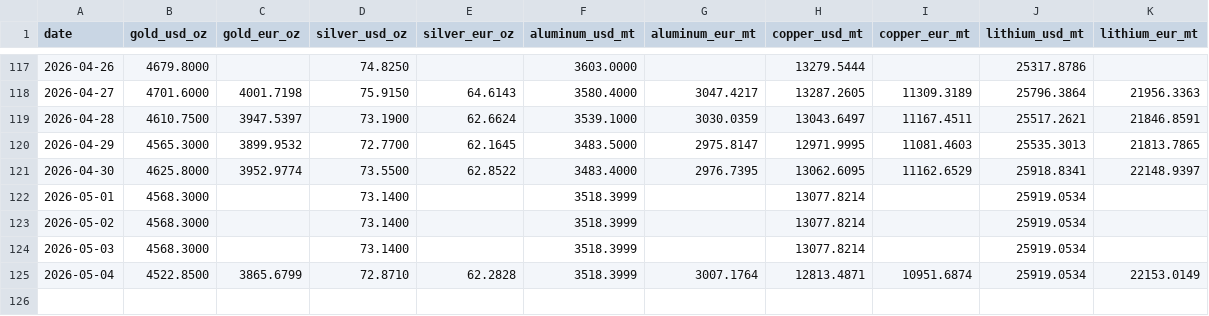
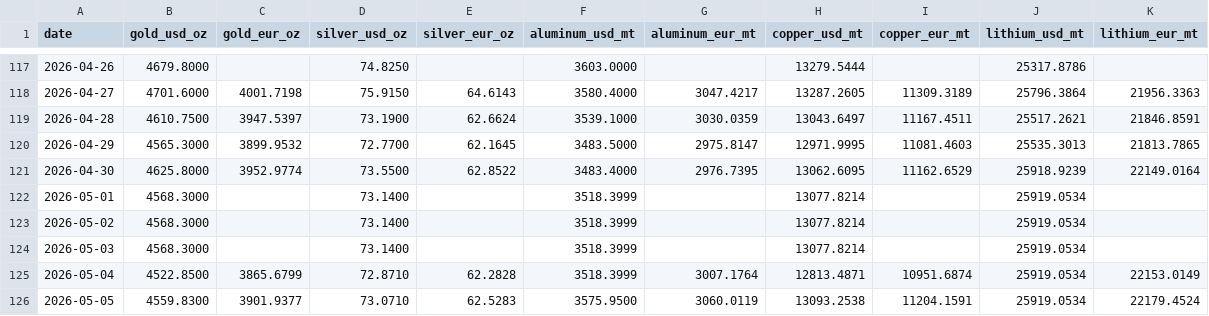
Before and after one commit to aojald/metalprice, a CSV file: metal_prices_source_mt.csv, drawn as a sheet; only a part is shown, gaps mark what is left out.

Commit message:
chore: refresh metals data

```diff
--- a/metal_prices_source_mt.csv
+++ b/metal_prices_source_mt.csv
@@ -120,3 +120,3 @@ date,gold_usd_oz,gold_eur_oz,silver_usd_oz,silver_eur_oz,aluminum_usd_mt,aluminu
 2026-04-29,4565.3000,3899.9532,72.7700,62.1645,3483.5000,2975.8147,12971.9995,11081.4603,25535.3013,21813.7865
-2026-04-30,4625.8000,3952.9774,73.5500,62.8522,3483.4000,2976.7395,13062.6095,11162.6529,25918.8341,22148.9397
+2026-04-30,4625.8000,3952.9774,73.5500,62.8522,3483.4000,2976.7395,13062.6095,11162.6529,25918.9239,22149.0164
 2026-05-01,4568.3000,,73.1400,,3518.3999,,13077.8214,,25919.0534,
@@ -125 +125,2 @@ date,gold_usd_oz,gold_eur_oz,silver_usd_oz,silver_eur_oz,aluminum_usd_mt,aluminu
 2026-05-04,4522.8500,3865.6799,72.8710,62.2828,3518.3999,3007.1764,12813.4871,10951.6874,25919.0534,22153.0149
+2026-05-05,4559.8300,3901.9377,73.0710,62.5283,3575.9500,3060.0119,13093.2538,11204.1591,25919.0534,22179.4524
```
Also changed, not shown: metal_prices_last_month_mt.csv, 1 other file.
